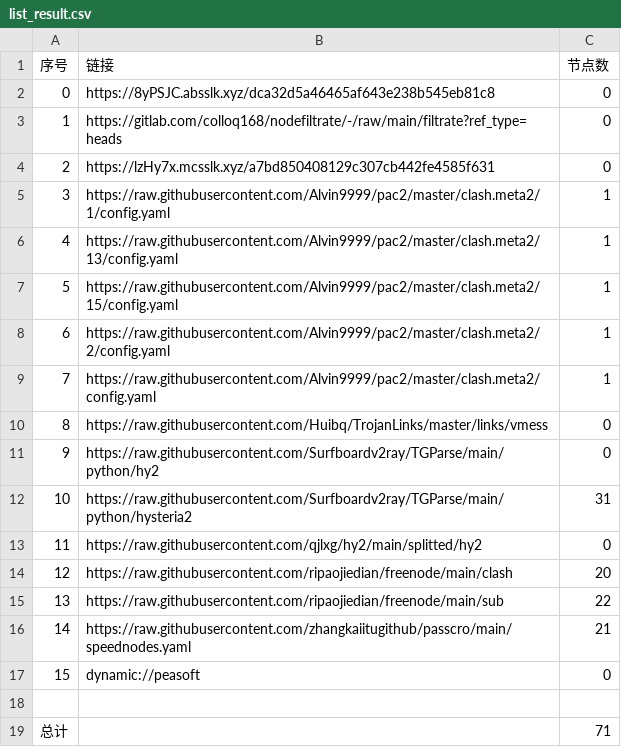
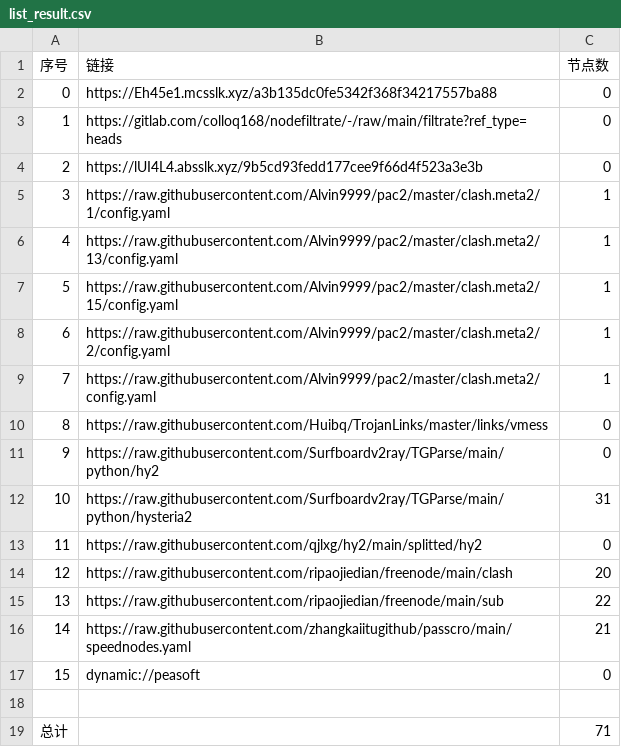
Before and after one commit to nowts71/NoMoreWalls, a CSV file: list_result.csv, drawn as a sheet.

```diff
--- a/list_result.csv
+++ b/list_result.csv
@@ -1,5 +1,5 @@
 序号,链接,节点数
-0,https://8yPSJC.absslk.xyz/dca32d5a46465af643e238b545eb81c8,0
+0,https://Eh45e1.mcsslk.xyz/a3b135dc0fe5342f368f34217557ba88,0
 1,https://gitlab.com/colloq168/nodefiltrate/-/raw/main/filtrate?ref_type=heads,0
-2,https://lzHy7x.mcsslk.xyz/a7bd850408129c307cb442fe4585f631,0
+2,https://lUI4L4.absslk.xyz/9b5cd93fedd177cee9f66d4f523a3e3b,0
 3,https://raw.githubusercontent.com/Alvin9999/pac2/master/clash.meta2/1/config.yaml,1
```
Also changed, not shown: 5 other files.
